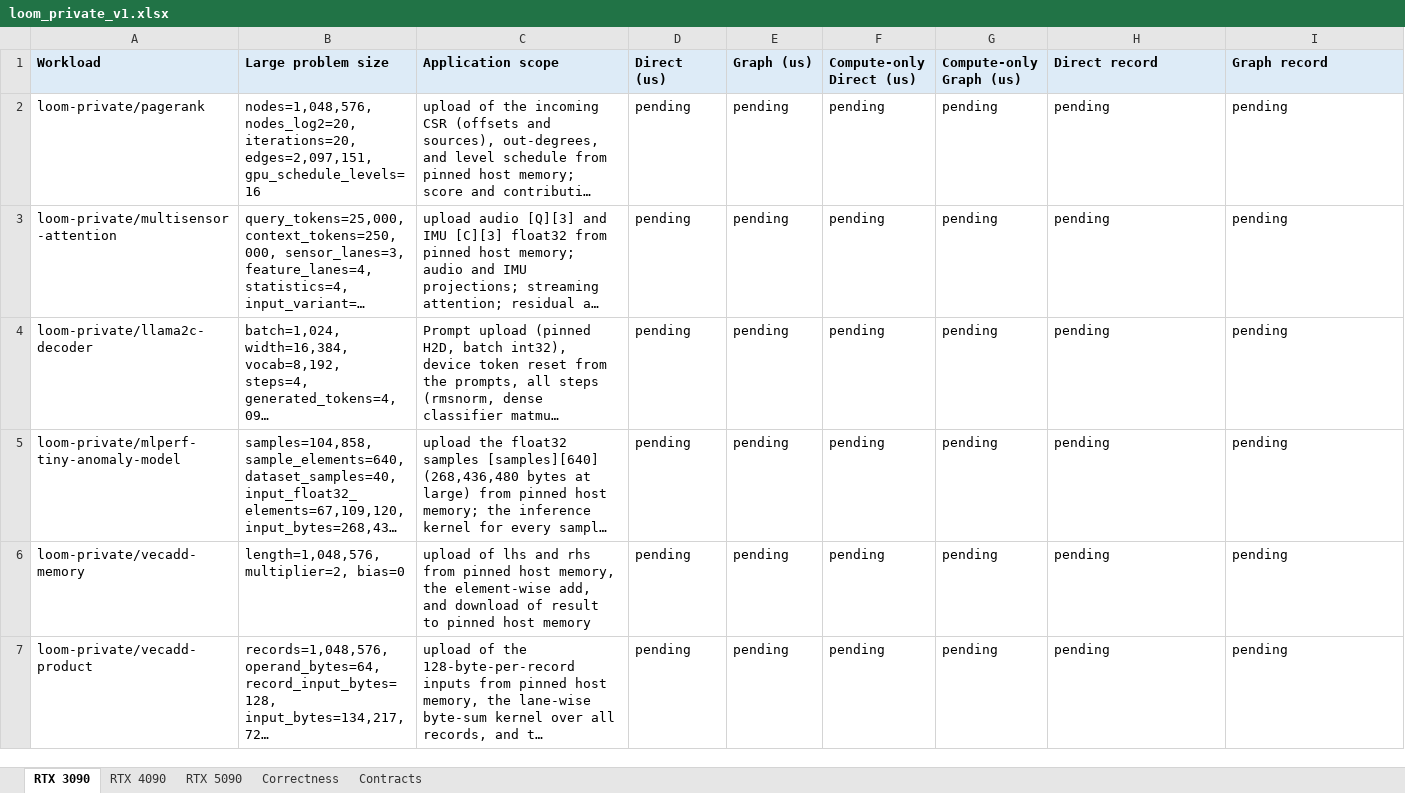
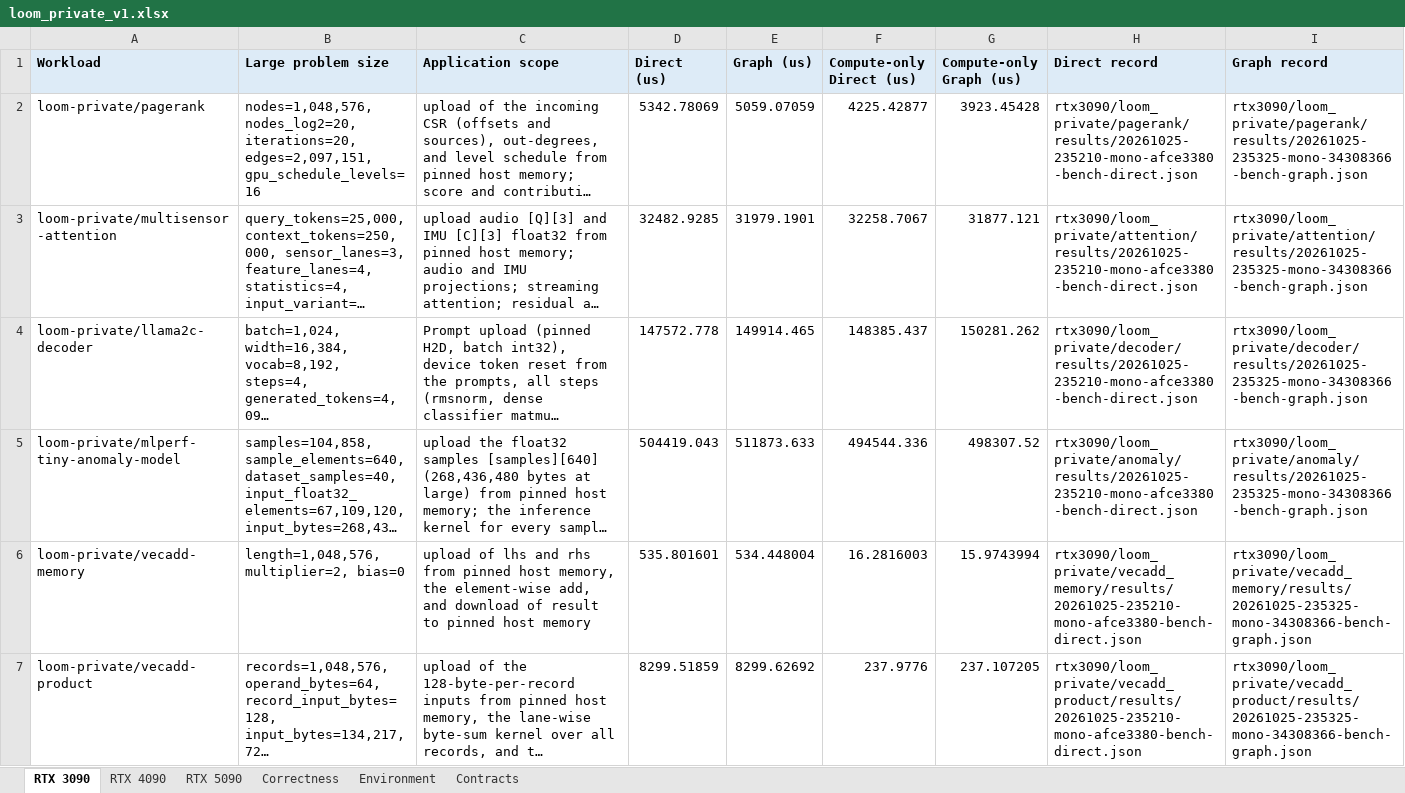
Before and after one commit to ankaijin/cuda-elastic, an Excel workbook: results/loom_private/loom_private_v1.xlsx, sheet RTX 3090, drawn as a sheet; long unchanged cells end in …; values as stored, in another font and other column widths than the file's, no borders; the diff names each change by its address in the sheet, - before the commit and + after, or states it on an @@ line.

Commit message:
Select RTX 3090, 4090, and 5090 loom_private v1 baselines
Point each GPU manifest at its recorded check and Direct/Graph bench runs
at source revision 296aa92, and simplify the generated results page: one
workload table, end-to-end and kernel-only timing tables across GPUs, one
correctness table, and a test-machine table built from the recorder
metadata (host, driver, CUDA release, source revision).

```diff
--- a/results/loom_private/loom_private_v1.xlsx (sheet RTX 3090)
+++ b/results/loom_private/loom_private_v1.xlsx (sheet RTX 3090)
+sheet tab: Environment
-D2 (Direct (us)): pending
+D2 (Direct (us)): 5342.78069
-E2 (Graph (us)): pending
+E2 (Graph (us)): 5059.07059
-F2 (Compute-only Direct (us)): pending
+F2 (Compute-only Direct (us)): 4225.42877
-G2 (Compute-only Graph (us)): pending
+G2 (Compute-only Graph (us)): 3923.45428
-H2 (Direct record): pending
+H2 (Direct record): rtx3090/loom_private/pagerank/results/20261025-235210-mono-afce3380-bench-direct.json
-I2 (Graph record): pending
+I2 (Graph record): rtx3090/loom_private/pagerank/results/20261025-235325-mono-34308366-bench-graph.json
-D3 (Direct (us)): pending
+D3 (Direct (us)): 32482.9285
-E3 (Graph (us)): pending
+E3 (Graph (us)): 31979.1901
-F3 (Compute-only Direct (us)): pending
+F3 (Compute-only Direct (us)): 32258.7067
-G3 (Compute-only Graph (us)): pending
+G3 (Compute-only Graph (us)): 31877.121
-H3 (Direct record): pending
+H3 (Direct record): rtx3090/loom_private/attention/results/20261025-235210-mono-afce3380-bench-direct.json
-I3 (Graph record): pending
+I3 (Graph record): rtx3090/loom_private/attention/results/20261025-235325-mono-34308366-bench-graph.json
-D4 (Direct (us)): pending
+D4 (Direct (us)): 147572.778
-E4 (Graph (us)): pending
+E4 (Graph (us)): 149914.465
-F4 (Compute-only Direct (us)): pending
+F4 (Compute-only Direct (us)): 148385.437
-G4 (Compute-only Graph (us)): pending
+G4 (Compute-only Graph (us)): 150281.262
-H4 (Direct record): pending
+H4 (Direct record): rtx3090/loom_private/decoder/results/20261025-235210-mono-afce3380-bench-direct.json
-I4 (Graph record): pending
+I4 (Graph record): rtx3090/loom_private/decoder/results/20261025-235325-mono-34308366-bench-graph.json
-D5 (Direct (us)): pending
+D5 (Direct (us)): 504419.043
-E5 (Graph (us)): pending
+E5 (Graph (us)): 511873.633
-F5 (Compute-only Direct (us)): pending
+F5 (Compute-only Direct (us)): 494544.336
-G5 (Compute-only Graph (us)): pending
+G5 (Compute-only Graph (us)): 498307.52
-H5 (Direct record): pending
+H5 (Direct record): rtx3090/loom_private/anomaly/results/20261025-235210-mono-afce3380-bench-direct.json
-I5 (Graph record): pending
+I5 (Graph record): rtx3090/loom_private/anomaly/results/20261025-235325-mono-34308366-bench-graph.json
-D6 (Direct (us)): pending
+D6 (Direct (us)): 535.801601
-E6 (Graph (us)): pending
+E6 (Graph (us)): 534.448004
-F6 (Compute-only Direct (us)): pending
+F6 (Compute-only Direct (us)): 16.2816003
-G6 (Compute-only Graph (us)): pending
+G6 (Compute-only Graph (us)): 15.9743994
-H6 (Direct record): pending
+H6 (Direct record): rtx3090/loom_private/vecadd_memory/results/20261025-235210-mono-afce3380-bench-direct.json
-I6 (Graph record): pending
+I6 (Graph record): rtx3090/loom_private/vecadd_memory/results/20261025-235325-mono-34308366-bench-graph.json
-D7 (Direct (us)): pending
+D7 (Direct (us)): 8299.51859
-E7 (Graph (us)): pending
+E7 (Graph (us)): 8299.62692
-F7 (Compute-only Direct (us)): pending
+F7 (Compute-only Direct (us)): 237.9776
-G7 (Compute-only Graph (us)): pending
+G7 (Compute-only Graph (us)): 237.107205
-H7 (Direct record): pending
+H7 (Direct record): rtx3090/loom_private/vecadd_product/results/20261025-235210-mono-afce3380-bench-direct.json
-I7 (Graph record): pending
+I7 (Graph record): rtx3090/loom_private/vecadd_product/results/20261025-235325-mono-34308366-bench-graph.json
```
Also changed, not shown: sheet Correctness, sheet RTX 5090, sheet RTX 4090, 6 other files.
